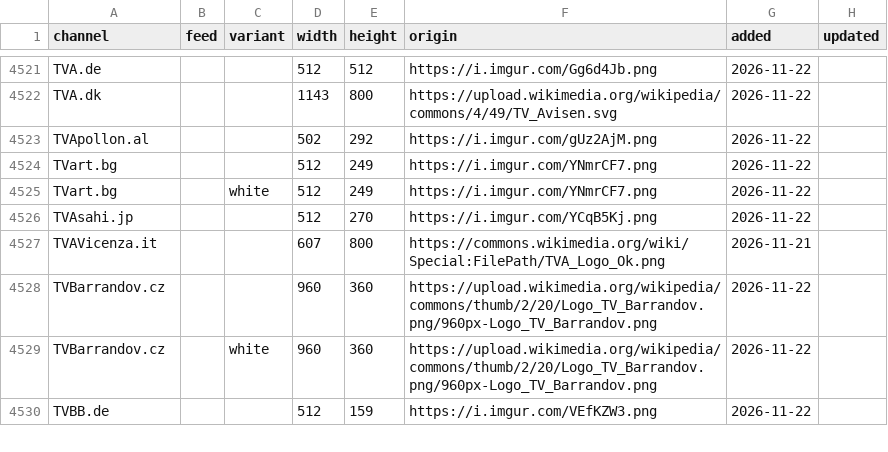
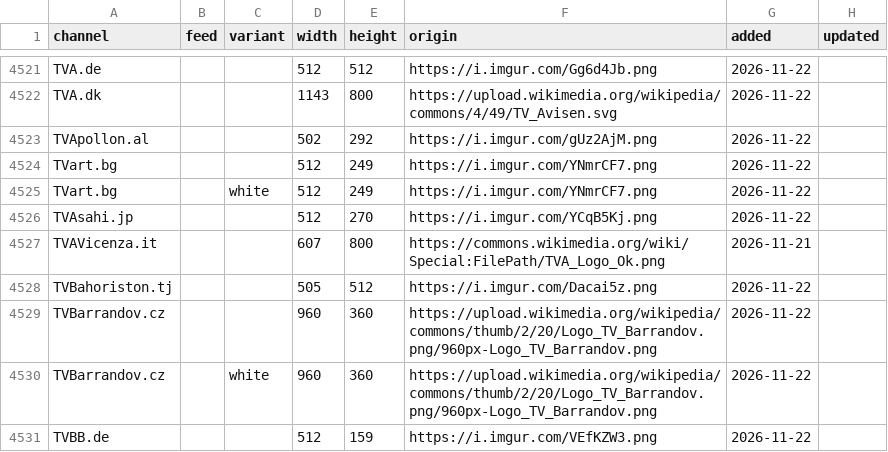
Before and after one commit to worldwide-tv-logos/database, a CSV file: data/logos.csv, drawn as a sheet; only a part is shown, gaps mark what is left out.

```diff
--- a/data/logos.csv
+++ b/data/logos.csv
@@ -4527,2 +4527,3 @@ TVAsahi.jp,,,512,270,https://i.imgur.com/YCqB5Kj.png,2026-11-22,
 TVAVicenza.it,,,607,800,https://commons.wikimedia.org/wiki/Special:FilePath/TVA_Logo_Ok.png,2026-11-21,
+TVBahoriston.tj,,,505,512,https://i.imgur.com/Dacai5z.png,2026-11-22,
 TVBarrandov.cz,,,960,360,https://upload.wikimedia.org/wikipedia/commons/thumb/2/20/Logo_TV_Barrandov.png/960px-Logo_TV_Barrandov.png,2026-11-22,
```
Also changed, not shown: 2 other files.
